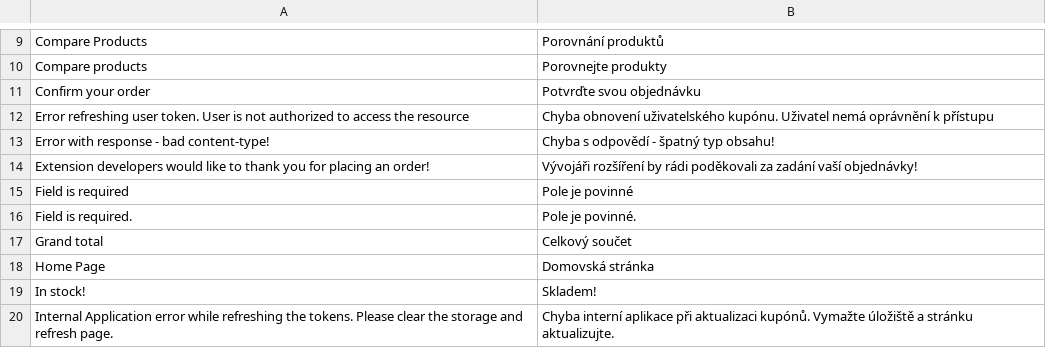
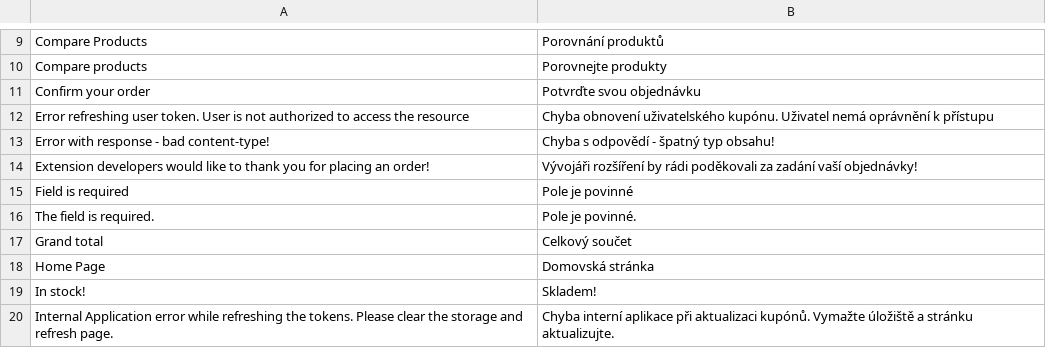
Before and after one commit to Danail-Irinkov/vue-storefront, a CSV file: core/i18n/resource/i18n/cs-CZ.csv, drawn as a sheet; only a part is shown, gaps mark what is left out.

```diff
--- a/core/i18n/resource/i18n/cs-CZ.csv
+++ b/core/i18n/resource/i18n/cs-CZ.csv
@@ -15,3 +15,3 @@
 "Field is required","Pole je povinné"
-"Field is required.","Pole je povinné."
+"The field is required.","Pole je povinné."
 "Grand total","Celkový součet"
```
Also changed, not shown: core/i18n/resource/i18n/bg-BG.csv, core/i18n/resource/i18n/de-DE.csv, 38 other files.
